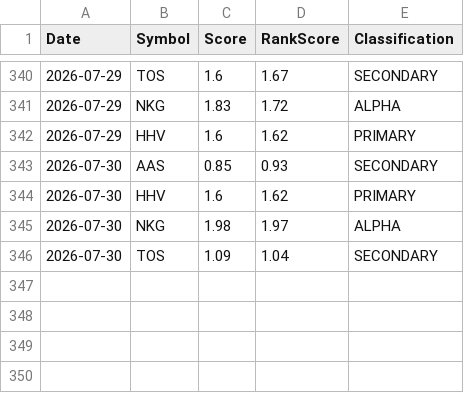
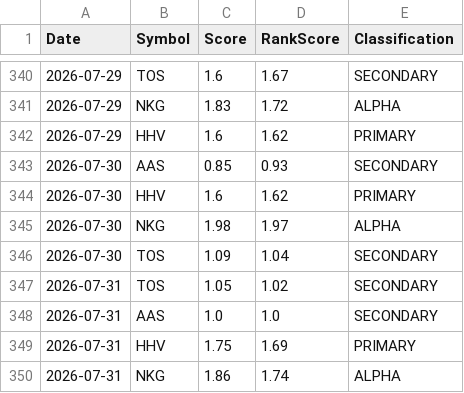
Before and after one commit to Quanghoaai/Aether-Quant, a CSV file: history.csv, drawn as a sheet; only a part is shown, gaps mark what is left out.

```diff
--- a/history.csv
+++ b/history.csv
@@ -346 +346,5 @@ Date,Symbol,Score,RankScore,Classification
 2026-07-30,TOS,1.09,1.04,SECONDARY
+2026-07-31,TOS,1.05,1.02,SECONDARY
+2026-07-31,AAS,1.0,1.0,SECONDARY
+2026-07-31,HHV,1.75,1.69,PRIMARY
+2026-07-31,NKG,1.86,1.74,ALPHA
```
Also changed, not shown: 3 other files.
